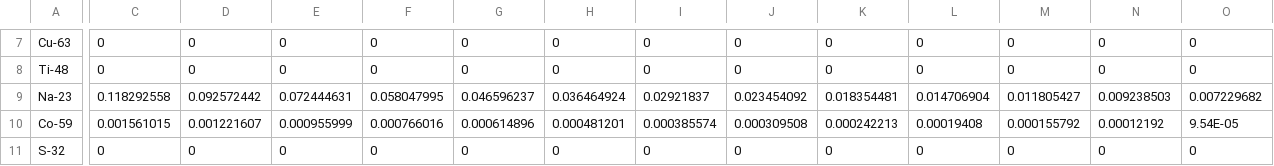
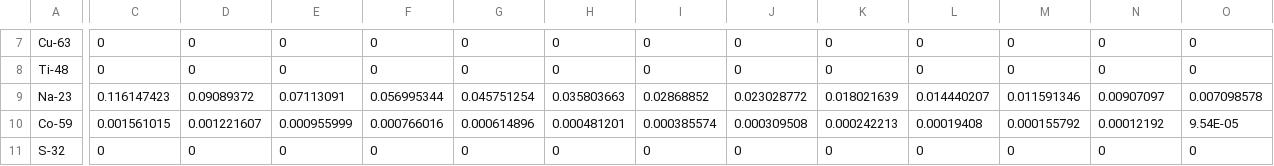
Before and after one commit to lifangchen2021/SpecKit, a CSV file: manuscript_2026_energy_group_resolution/Ma/Ma_113groups.csv, drawn as a sheet; only a part is shown, gaps mark what is left out; the diff covers the shown part only; the diff names each change by its address in the sheet, - before the commit and + after, or states it on an @@ line.

```diff
--- a/manuscript_2026_energy_group_resolution/Ma/Ma_113groups.csv
+++ b/manuscript_2026_energy_group_resolution/Ma/Ma_113groups.csv
-C9: 0.118292558
+C9: 0.116147423
-D9: 0.092572442
+D9: 0.09089372
-E9: 0.072444631
+E9: 0.07113091
-F9: 0.058047995
+F9: 0.056995344
-G9: 0.046596237
+G9: 0.045751254
-H9: 0.036464924
+H9: 0.035803663
-I9: 0.02921837
+I9: 0.02868852
-J9: 0.023454092
+J9: 0.023028772
-K9: 0.018354481
+K9: 0.018021639
-L9: 0.014706904
+L9: 0.014440207
-M9: 0.011805427
+M9: 0.011591346
-N9: 0.009238503
+N9: 0.00907097
-O9: 0.007229682
+O9: 0.007098578
```
Also changed, not shown: 81 edited cells elsewhere in this file, manuscript_2026_energy_group_resolution/Ma/Ma_60groups.csv, 1 other file.
